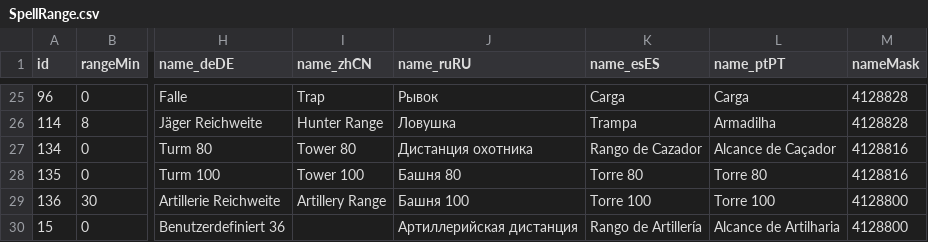
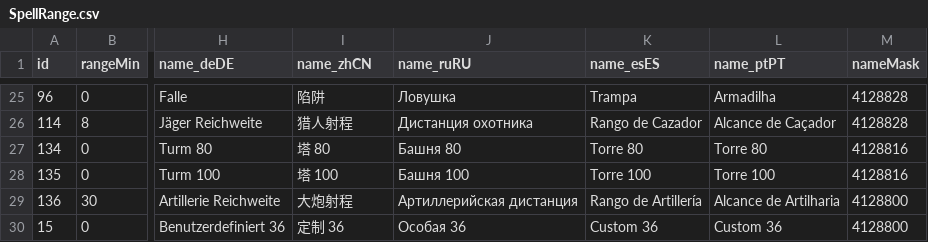
Before and after one commit to isfir/wowsims-turtle, a CSV file: assets/db_inputs/SpellRange.csv, drawn as a sheet; only a part is shown, gaps mark what is left out; the diff covers the shown part only; the diff names each change by its address in the sheet, - before the commit and + after, or states it on an @@ line.

```diff
--- a/assets/db_inputs/SpellRange.csv
+++ b/assets/db_inputs/SpellRange.csv
-I25 (name_zhCN): Trap
+I25 (name_zhCN): 陷阱
-J25 (name_ruRU): Рывок
+J25 (name_ruRU): Ловушка
-K25 (name_esES): Carga
+K25 (name_esES): Trampa
-L25 (name_ptPT): Carga
+L25 (name_ptPT): Armadilha
-I26 (name_zhCN): Hunter Range
+I26 (name_zhCN): 猎人射程
-J26 (name_ruRU): Ловушка
+J26 (name_ruRU): Дистанция охотника
-K26 (name_esES): Trampa
+K26 (name_esES): Rango de Cazador
-L26 (name_ptPT): Armadilha
+L26 (name_ptPT): Alcance de Caçador
-I27 (name_zhCN): Tower 80
+I27 (name_zhCN): 塔 80
-J27 (name_ruRU): Дистанция охотника
+J27 (name_ruRU): Башня 80
-K27 (name_esES): Rango de Cazador
+K27 (name_esES): Torre 80
-L27 (name_ptPT): Alcance de Caçador
+L27 (name_ptPT): Torre 80
-I28 (name_zhCN): Tower 100
+I28 (name_zhCN): 塔 100
-J28 (name_ruRU): Башня 80
+J28 (name_ruRU): Башня 100
-K28 (name_esES): Torre 80
+K28 (name_esES): Torre 100
-L28 (name_ptPT): Torre 80
+L28 (name_ptPT): Torre 100
-I29 (name_zhCN): Artillery Range
+I29 (name_zhCN): 大炮射程
-J29 (name_ruRU): Башня 100
+J29 (name_ruRU): Артиллерийская дистанция
-K29 (name_esES): Torre 100
+K29 (name_esES): Rango de Artillería
-L29 (name_ptPT): Torre 100
+L29 (name_ptPT): Alcance de Artilharia
-I30 (name_zhCN): (empty)
+I30 (name_zhCN): 定制 36
-J30 (name_ruRU): Артиллерийская дистанция
+J30 (name_ruRU): Особая 36
-K30 (name_esES): Rango de Artillería
+K30 (name_esES): Custom 36
-L30 (name_ptPT): Alcance de Artilharia
+L30 (name_ptPT): Custom 36
```
Also changed, not shown: 31 edited cells elsewhere in this file, assets/db_inputs/ItemSet.csv, 4 other files.
